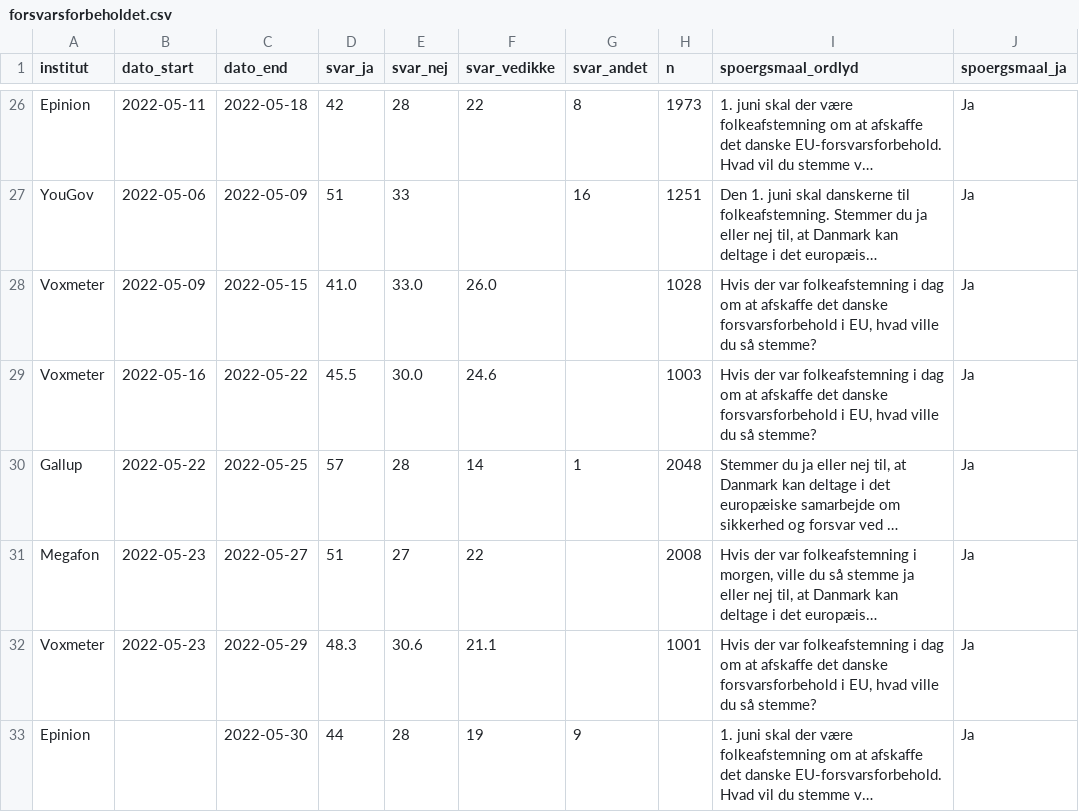
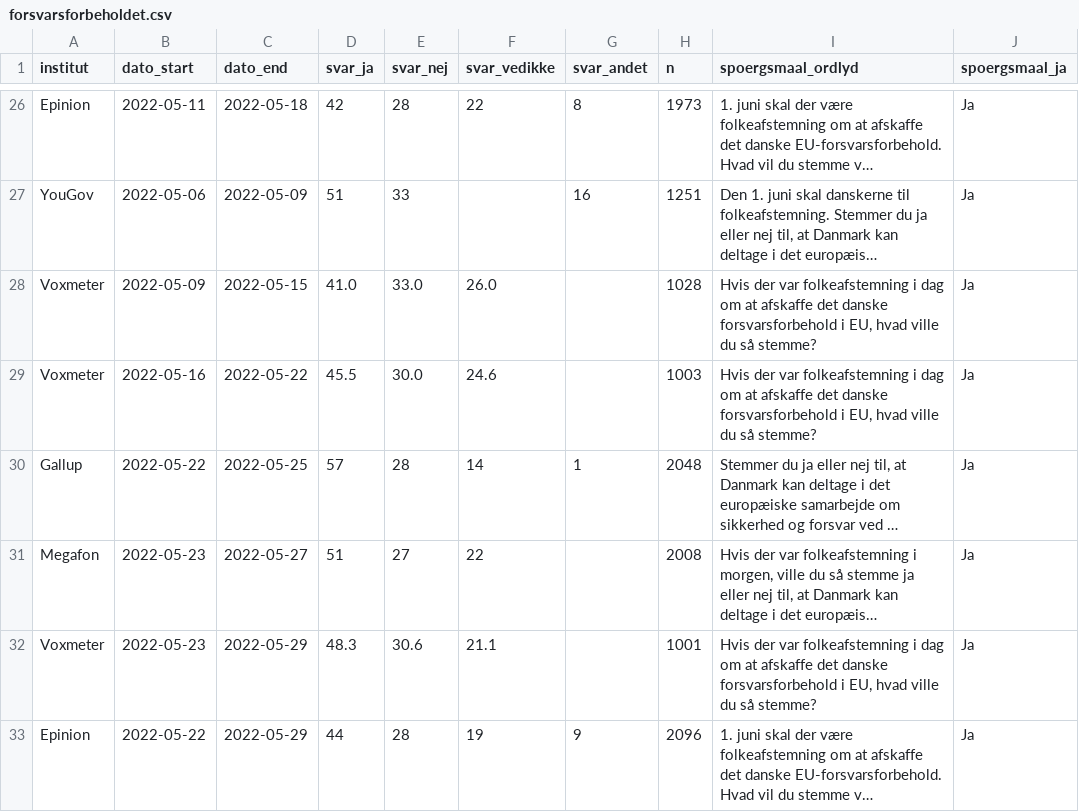
Before and after one commit to erikgahner/Politologi, a CSV file: folkeafstemninger/2022_forsvarsforbeholdet/forsvarsforbeholdet.csv, drawn as a sheet; only a part is shown, gaps mark what is left out; long unchanged cells end in …; the diff names each change by its address in the sheet, - before the commit and + after, or states it on an @@ line.

```diff
--- a/folkeafstemninger/2022_forsvarsforbeholdet/forsvarsforbeholdet.csv
+++ b/folkeafstemninger/2022_forsvarsforbeholdet/forsvarsforbeholdet.csv
-B33 (dato_start): (empty)
+B33 (dato_start): 2022-05-22
-C33 (dato_end): 2022-05-30
+C33 (dato_end): 2022-05-29
-H33 (n): (empty)
+H33 (n): 2096
```
Also changed, not shown: 2 other files.
